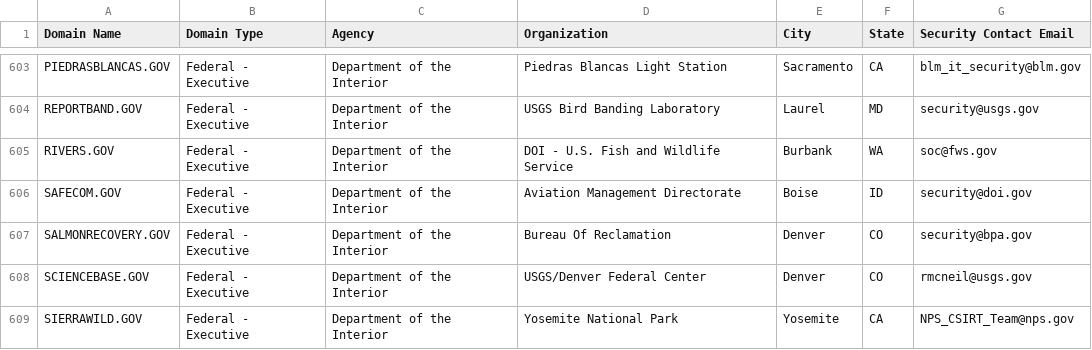
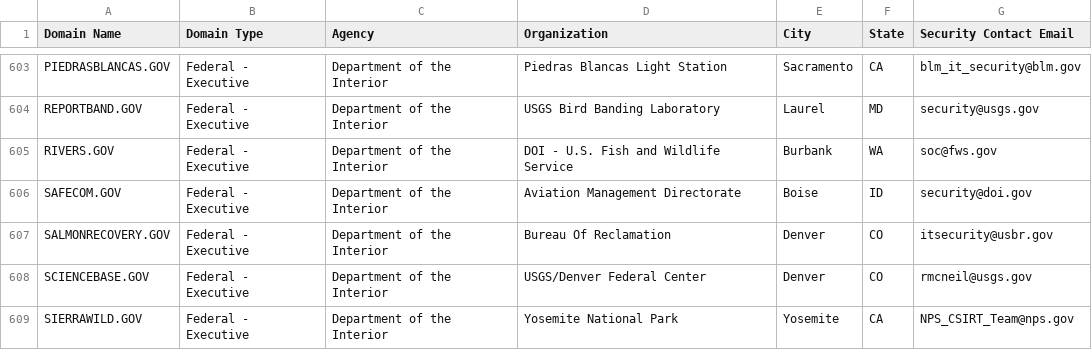
Before and after one commit to cisagov/dotgov-data, a CSV file: current-federal.csv, drawn as a sheet; only a part is shown, gaps mark what is left out.

Commit message:
Flat: latest data (2022-11-15T06:10:17.924Z) {   "date": "2022-11-15T06:10:17.924Z",   "files": [     {       "name": "current-federal.csv",       "deltaBytes": 3,       "source": "https://domains.dotgov.gov/dotgov-web/publicreports/current-federal"     },     {       "name": "current-full.csv",       "deltaBytes": 1366,       "source": "https://domains.dotgov.gov/dotgov-web/publicreports/current-full"     }   ] }

```diff
--- a/current-federal.csv
+++ b/current-federal.csv
@@ -606,3 +606,3 @@ RIVERS.GOV,Federal - Executive,Department of the Interior,DOI - U.S. Fish and Wi
 SAFECOM.GOV,Federal - Executive,Department of the Interior,Aviation Management Directorate,Boise,ID,security@doi.gov
-SALMONRECOVERY.GOV,Federal - Executive,Department of the Interior,Bureau Of Reclamation,Denver,CO,security@bpa.gov
+SALMONRECOVERY.GOV,Federal - Executive,Department of the Interior,Bureau Of Reclamation,Denver,CO,itsecurity@usbr.gov
 SCIENCEBASE.GOV,Federal - Executive,Department of the Interior,USGS/Denver Federal Center,Denver,CO,rmcneil@usgs.gov
```
Also changed, not shown: current-full.csv.
